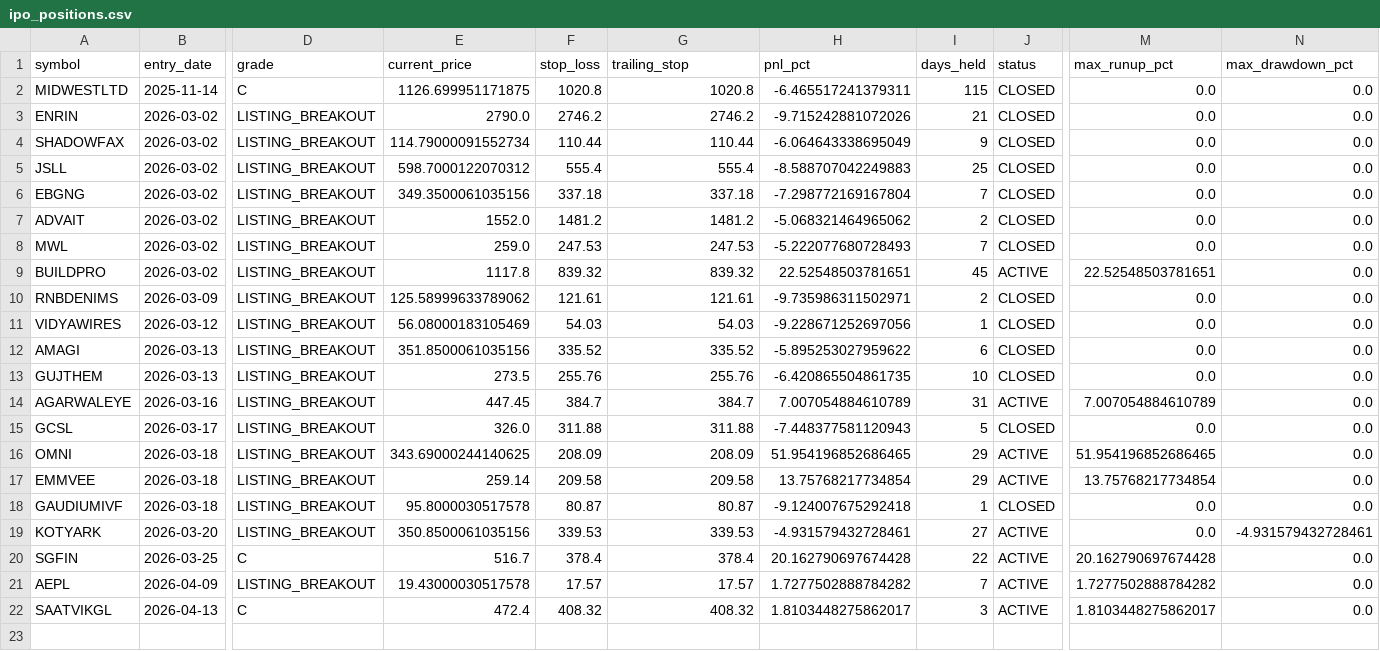
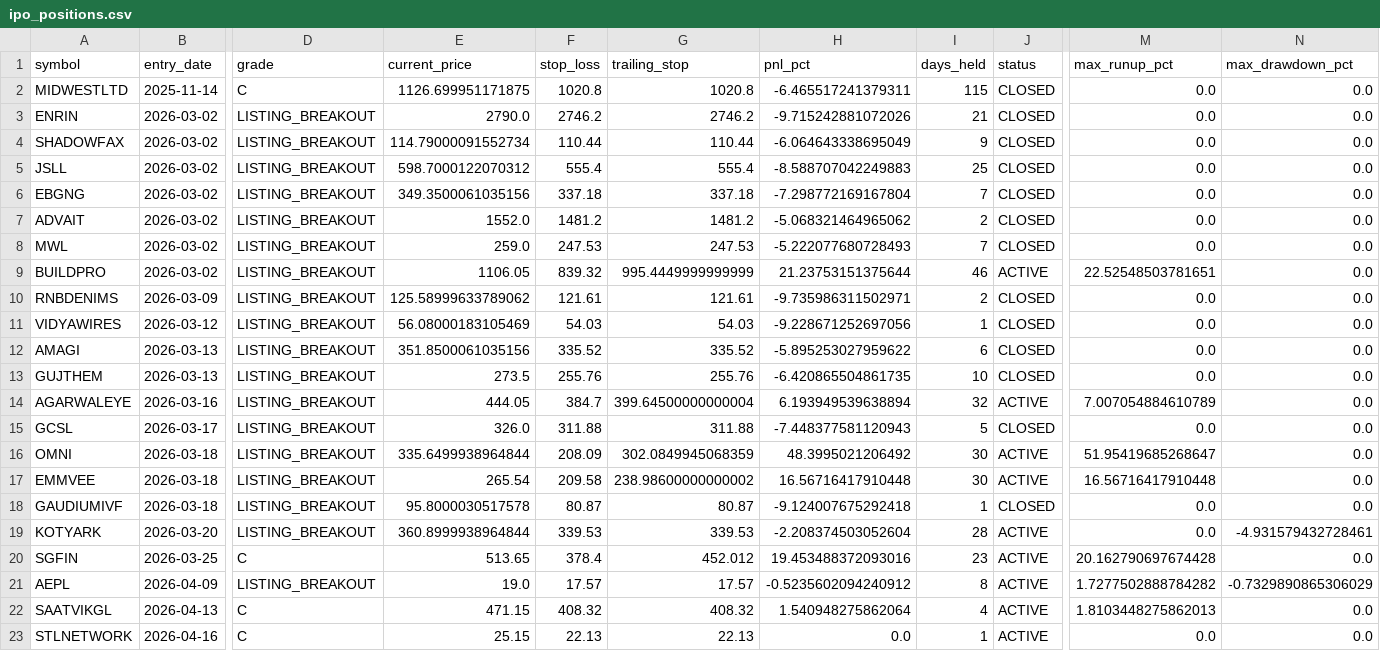
Before and after one commit to Deep-Adhia/IPO-Base-Scanner, a CSV file: ipo_positions.csv, drawn as a sheet; only a part is shown, gaps mark what is left out; rows hold the shown columns only; the diff names each change by its address in the sheet, - before the commit and + after, or states it on an @@ line.

```diff
--- a/ipo_positions.csv
+++ b/ipo_positions.csv
-E9 (current_price): 1117.8
+E9 (current_price): 1106.05
-G9 (trailing_stop): 839.32
+G9 (trailing_stop): 995.4449999999999
-H9 (pnl_pct): 22.52548503781651
+H9 (pnl_pct): 21.23753151375644
-I9 (days_held): 45
+I9 (days_held): 46
-E14 (current_price): 447.45
+E14 (current_price): 444.05
-G14 (trailing_stop): 384.7
+G14 (trailing_stop): 399.64500000000004
-H14 (pnl_pct): 7.007054884610789
+H14 (pnl_pct): 6.193949539638894
-I14 (days_held): 31
+I14 (days_held): 32
-E16 (current_price): 343.69000244140625
+E16 (current_price): 335.6499938964844
-G16 (trailing_stop): 208.09
+G16 (trailing_stop): 302.0849945068359
-H16 (pnl_pct): 51.954196852686465
+H16 (pnl_pct): 48.3995021206492
-I16:I17 (days_held): 29
+I16:I17 (days_held): 30
-M16 (max_runup_pct): 51.954196852686465
+M16 (max_runup_pct): 51.95419685268647
-E17 (current_price): 259.14
+E17 (current_price): 265.54
-G17 (trailing_stop): 209.58
+G17 (trailing_stop): 238.98600000000002
-H17 (pnl_pct): 13.75768217734854
+H17 (pnl_pct): 16.56716417910448
-M17 (max_runup_pct): 13.75768217734854
+M17 (max_runup_pct): 16.56716417910448
-E19 (current_price): 350.8500061035156
+E19 (current_price): 360.8999938964844
-H19 (pnl_pct): -4.931579432728461
+H19 (pnl_pct): -2.208374503052604
-I19 (days_held): 27
+I19 (days_held): 28
-E20 (current_price): 516.7
+E20 (current_price): 513.65
-G20 (trailing_stop): 378.4
+G20 (trailing_stop): 452.012
-H20 (pnl_pct): 20.162790697674428
+H20 (pnl_pct): 19.453488372093016
-I20 (days_held): 22
+I20 (days_held): 23
-E21 (current_price): 19.43000030517578
+E21 (current_price): 19.0
-H21 (pnl_pct): 1.7277502888784282
+H21 (pnl_pct): -0.5235602094240912
-I21 (days_held): 7
+I21 (days_held): 8
-N21 (max_drawdown_pct): 0.0
+N21 (max_drawdown_pct): -0.7329890865306029
-E22 (current_price): 472.4
+E22 (current_price): 471.15
-H22 (pnl_pct): 1.8103448275862017
+H22 (pnl_pct): 1.540948275862064
-I22 (days_held): 3
+I22 (days_held): 4
-M22 (max_runup_pct): 1.8103448275862017
+M22 (max_runup_pct): 1.8103448275862013
+row 23: STLNETWORK | 2026-04-16 | C | 25.15 | 22.13 | 22.13 | 0.0 | 1 | ACTIVE | 0.0 | 0.0
```
Also changed, not shown: ipo_signals.csv, recent_ipo_symbols.csv, 3 other files.
